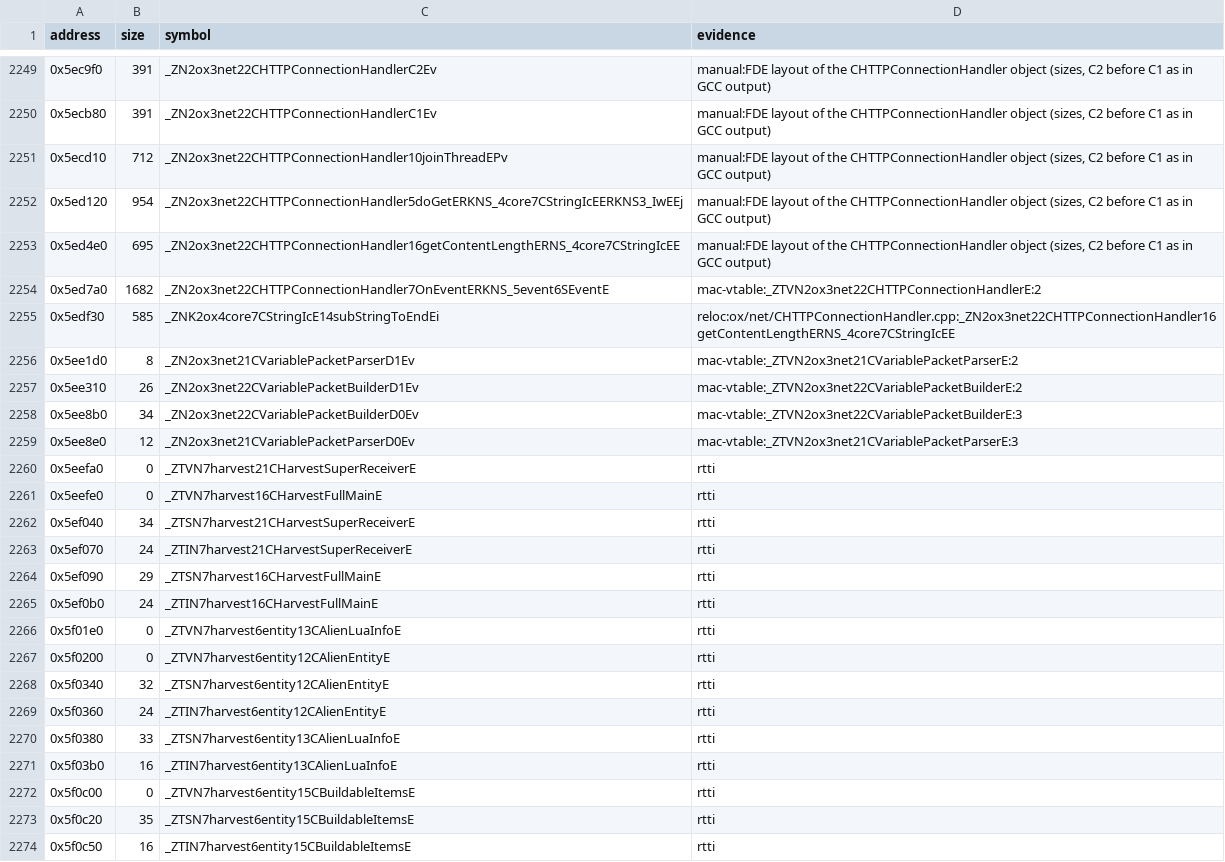
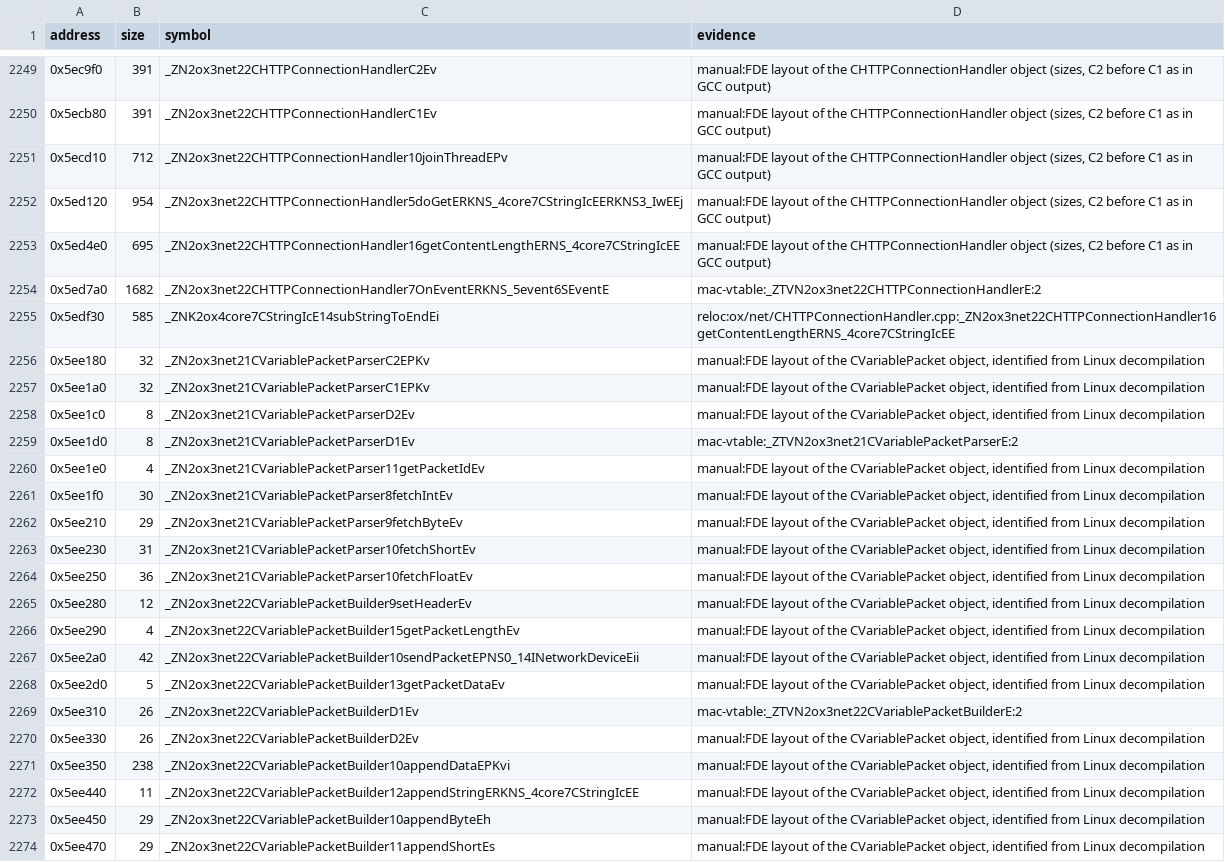
Before and after one commit to Keeeeeeeks/harvest, a TSV file: config/1.18-linux-amd64/symbols.tsv, drawn as a sheet; only a part is shown, gaps mark what is left out; the shorter side is filled out with more unchanged rows; the diff covers the shown part only; the diff names each change by its address in the sheet, - before the commit and + after, or states it on an @@ line.

Commit message:
feat(src): recover CVariablePacket; infer data placements and check merged wide strings

```diff
--- a/config/1.18-linux-amd64/symbols.tsv
+++ b/config/1.18-linux-amd64/symbols.tsv
+row 2256: 0x5ee180 | 32 | _ZN2ox3net21CVariablePacketParserC2EPKv | manual:FDE layout of the CVariablePacket object, identified from Linux decompilation
+row 2257: 0x5ee1a0 | 32 | _ZN2ox3net21CVariablePacketParserC1EPKv | manual:FDE layout of the CVariablePacket object, identified from Linux decompilation
+row 2258: 0x5ee1c0 | 8 | _ZN2ox3net21CVariablePacketParserD2Ev | manual:FDE layout of the CVariablePacket object, identified from Linux decompilation
+row 2260: 0x5ee1e0 | 4 | _ZN2ox3net21CVariablePacketParser11getPacketIdEv | manual:FDE layout of the CVariablePacket object, identified from Linux decompilation
+row 2261: 0x5ee1f0 | 30 | _ZN2ox3net21CVariablePacketParser8fetchIntEv | manual:FDE layout of the CVariablePacket object, identified from Linux decompilation
+row 2262: 0x5ee210 | 29 | _ZN2ox3net21CVariablePacketParser9fetchByteEv | manual:FDE layout of the CVariablePacket object, identified from Linux decompilation
+row 2263: 0x5ee230 | 31 | _ZN2ox3net21CVariablePacketParser10fetchShortEv | manual:FDE layout of the CVariablePacket object, identified from Linux decompilation
+row 2264: 0x5ee250 | 36 | _ZN2ox3net21CVariablePacketParser10fetchFloatEv | manual:FDE layout of the CVariablePacket object, identified from Linux decompilation
+row 2265: 0x5ee280 | 12 | _ZN2ox3net22CVariablePacketBuilder9setHeaderEv | manual:FDE layout of the CVariablePacket object, identified from Linux decompilation
+row 2266: 0x5ee290 | 4 | _ZN2ox3net22CVariablePacketBuilder15getPacketLengthEv | manual:FDE layout of the CVariablePacket object, identified from Linux decompilation
+row 2267: 0x5ee2a0 | 42 | _ZN2ox3net22CVariablePacketBuilder10sendPacketEPNS0_14INetworkDeviceEii | manual:FDE layout of the CVariablePacket object, identified from Linux decompilation
+row 2268: 0x5ee2d0 | 5 | _ZN2ox3net22CVariablePacketBuilder13getPacketDataEv | manual:FDE layout of the CVariablePacket object, identified from Linux decompilation
+row 2270: 0x5ee330 | 26 | _ZN2ox3net22CVariablePacketBuilderD2Ev | manual:FDE layout of the CVariablePacket object, identified from Linux decompilation
+row 2271: 0x5ee350 | 238 | _ZN2ox3net22CVariablePacketBuilder10appendDataEPKvi | manual:FDE layout of the CVariablePacket object, identified from Linux decompilation
+row 2272: 0x5ee440 | 11 | _ZN2ox3net22CVariablePacketBuilder12appendStringERKNS_4core7CStringIcEE | manual:FDE layout of the CVariablePacket object, identified from Linux decompilation
+row 2273: 0x5ee450 | 29 | _ZN2ox3net22CVariablePacketBuilder10appendByteEh | manual:FDE layout of the CVariablePacket object, identified from Linux decompilation
+row 2274: 0x5ee470 | 29 | _ZN2ox3net22CVariablePacketBuilder11appendShortEs | manual:FDE layout of the CVariablePacket object, identified from Linux decompilation
```
Also changed, not shown: 10 added rows elsewhere in this file, 7 other files.
